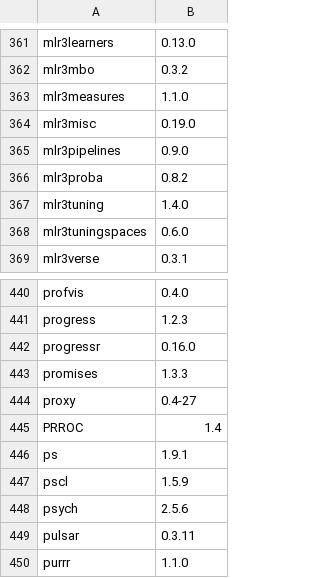
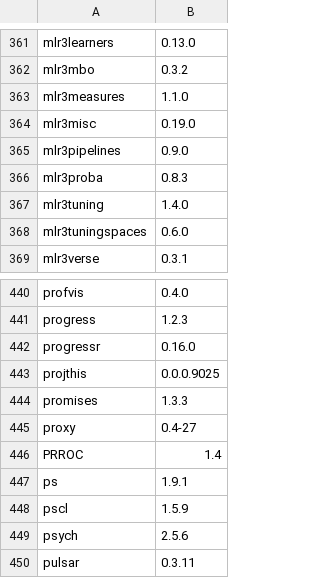
Before and after one commit to microDM/OMA-Rstudio-server, a TSV file: installed_packages.tsv, drawn as a sheet; only a part is shown, gaps mark what is left out; the shorter side is filled out with more unchanged rows.

```diff
--- a/installed_packages.tsv
+++ b/installed_packages.tsv
@@ -365,3 +365,3 @@ mlr3misc	0.19.0
 mlr3pipelines	0.9.0
-mlr3proba	0.8.2
+mlr3proba	0.8.3
 mlr3tuning	1.4.0
@@ -442,2 +442,3 @@ progress	1.2.3
 progressr	0.16.0
+projthis	0.0.0.9025
 promises	1.3.3
```
